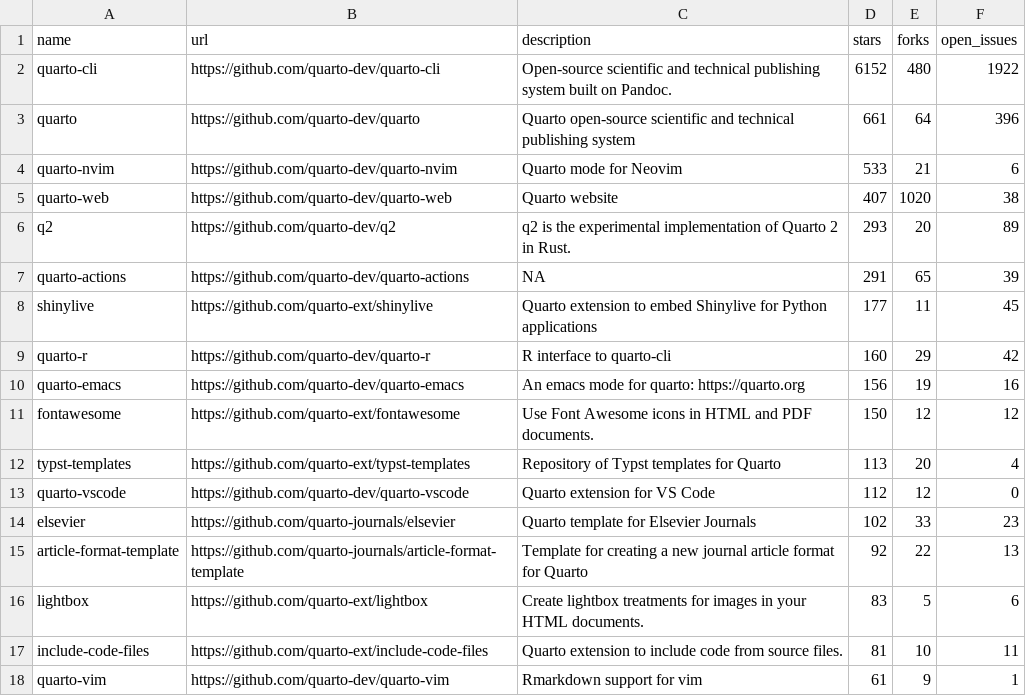
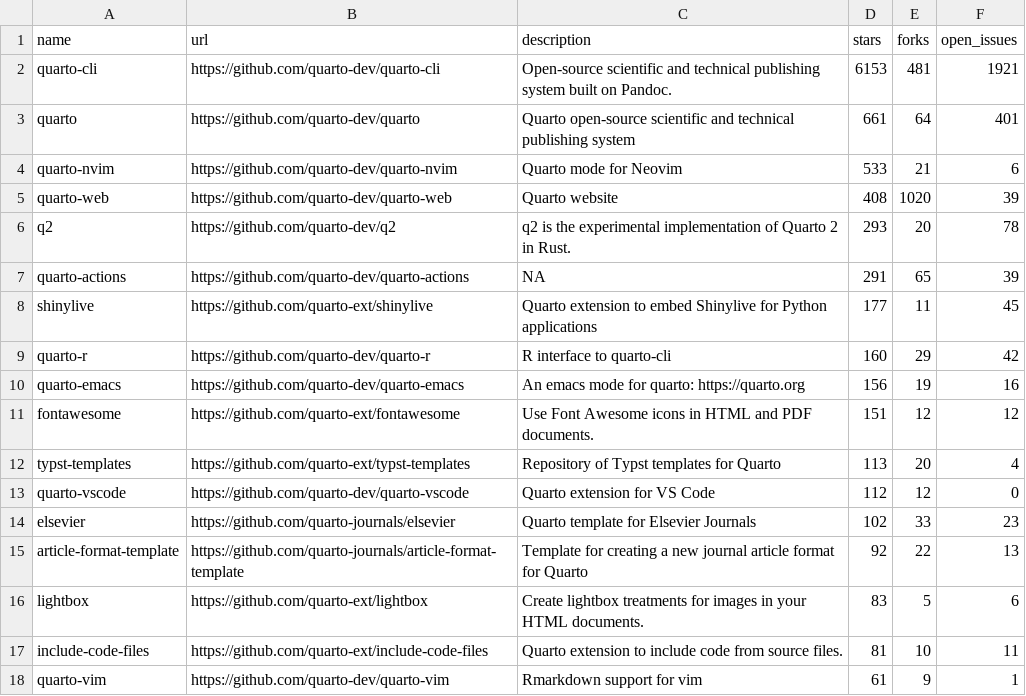
Before and after one commit to t-emery/github_actions_in_R_test, a CSV file: 01-monitoring-quarto-repos/quarto_repos.csv, drawn as a sheet; only a part is shown.

```diff
--- a/01-monitoring-quarto-repos/quarto_repos.csv
+++ b/01-monitoring-quarto-repos/quarto_repos.csv
@@ -1,7 +1,7 @@
 name,url,description,stars,forks,open_issues
-quarto-cli,https://github.com/quarto-dev/quarto-cli,Open-source scientific and technical publishing system built on Pandoc.,6152,480,1922
-quarto,https://github.com/quarto-dev/quarto,Quarto open-source scientific and technical publishing system,661,64,396
+quarto-cli,https://github.com/quarto-dev/quarto-cli,Open-source scientific and technical publishing system built on Pandoc.,6153,481,1921
+quarto,https://github.com/quarto-dev/quarto,Quarto open-source scientific and technical publishing system,661,64,401
 quarto-nvim,https://github.com/quarto-dev/quarto-nvim,Quarto mode for Neovim,533,21,6
-quarto-web,https://github.com/quarto-dev/quarto-web,Quarto website,407,1020,38
-q2,https://github.com/quarto-dev/q2,q2 is the experimental implementation of Quarto 2 in Rust.,293,20,89
+quarto-web,https://github.com/quarto-dev/quarto-web,Quarto website,408,1020,39
+q2,https://github.com/quarto-dev/q2,q2 is the experimental implementation of Quarto 2 in Rust.,293,20,78
 quarto-actions,https://github.com/quarto-dev/quarto-actions,NA,291,65,39
@@ -10,3 +10,3 @@ quarto-r,https://github.com/quarto-dev/quarto-r,R interface to quarto-cli,160,29
 quarto-emacs,https://github.com/quarto-dev/quarto-emacs,An emacs mode for quarto: https://quarto.org,156,19,16
-fontawesome,https://github.com/quarto-ext/fontawesome,Use Font Awesome icons in HTML and PDF documents.,150,12,12
+fontawesome,https://github.com/quarto-ext/fontawesome,Use Font Awesome icons in HTML and PDF documents.,151,12,12
 typst-templates,https://github.com/quarto-ext/typst-templates,Repository of Typst templates for Quarto,113,20,4
```
Also changed, not shown: 1 other file.
